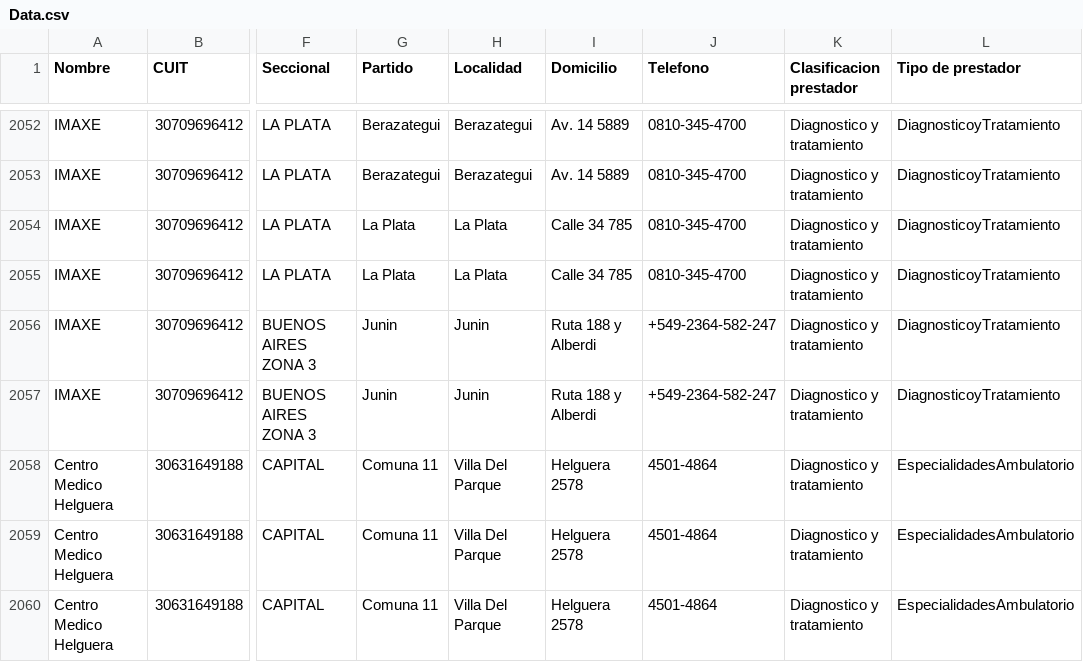
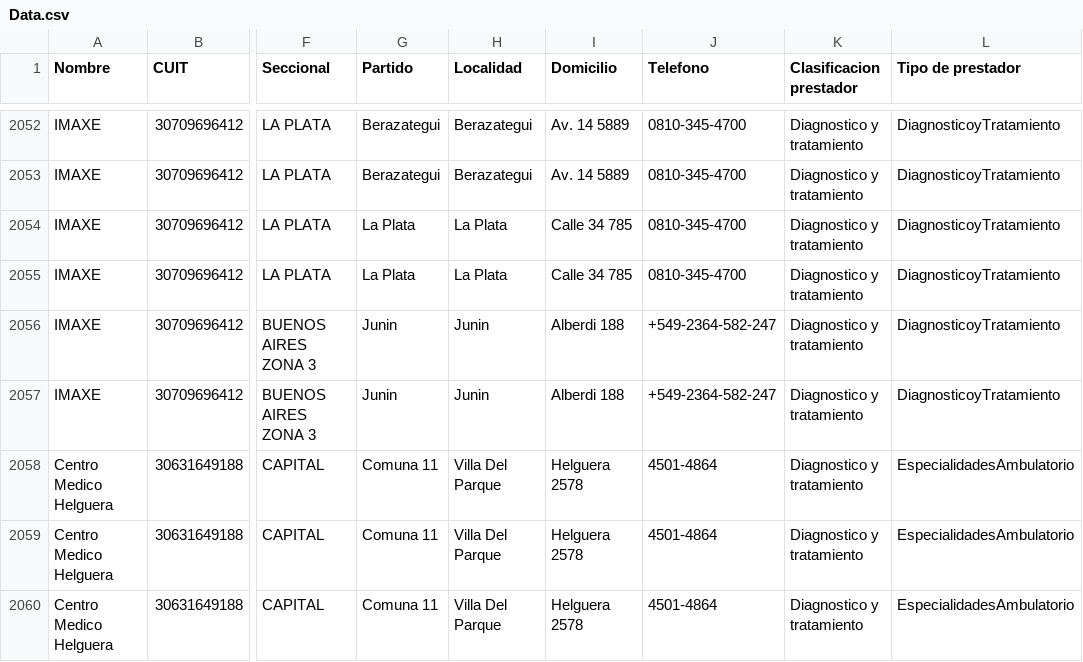
Before and after one commit to bqchi/TablaPrestadores, a CSV file: Data.csv, drawn as a sheet; only a part is shown, gaps mark what is left out; the diff names each change by its address in the sheet, - before the commit and + after, or states it on an @@ line.

Commit message:
Update Data.csv

```diff
--- a/Data.csv
+++ b/Data.csv
-I2056:I2057 (Domicilio): Ruta 188 y Alberdi
+I2056:I2057 (Domicilio): Alberdi 188
```
